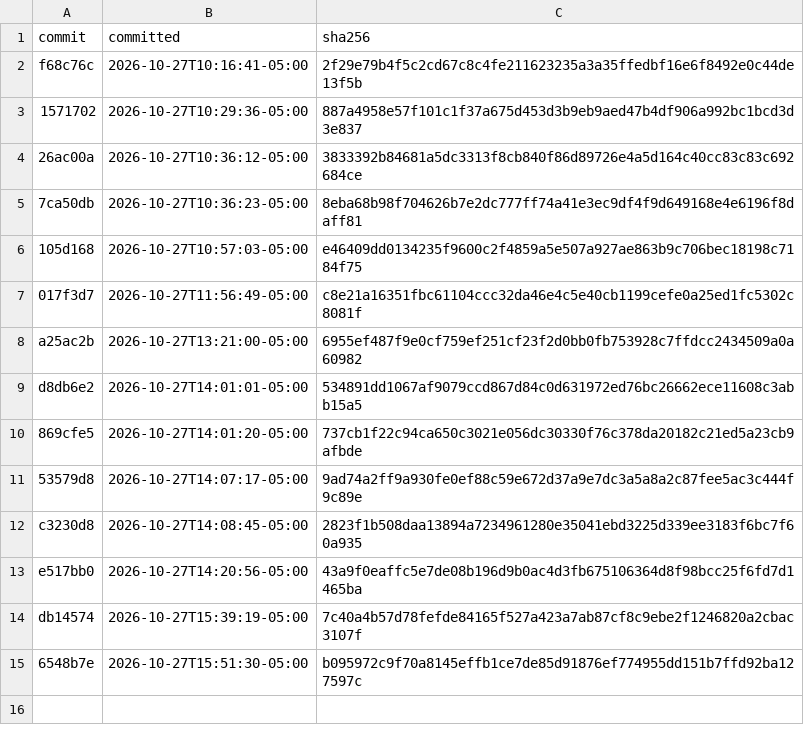
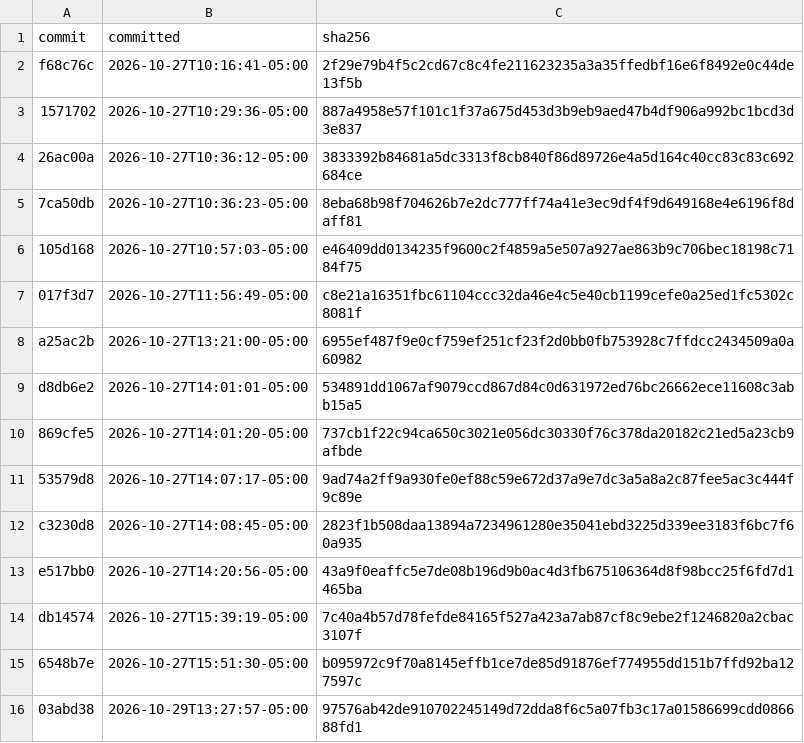
Before and after one commit to rallour/study-fingerprints, a CSV file: plan_versions.csv, drawn as a sheet; the diff names each change by its address in the sheet, - before the commit and + after, or states it on an @@ line.

```diff
--- a/plan_versions.csv
+++ b/plan_versions.csv
+row 16: 03abd38 | 2026-10-29T13:27:57-05:00 | 97576ab42de910702245149d72dda8f6c5a07fb3c17a01586699cdd086688fd1
```
Also changed, not shown: code_versions.csv, fingerprints.csv.
